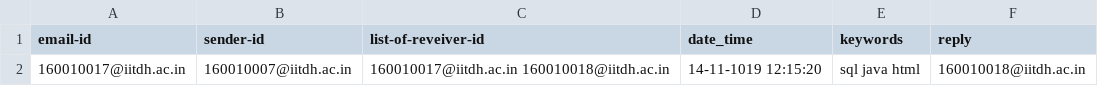
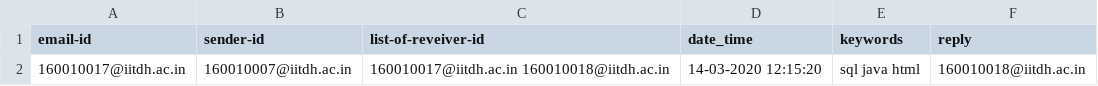
Before and after one commit to AshishBhoi/EmailGroups-IITDH, a CSV file: Emails.csv, drawn as a sheet.

Commit message:
Reads emails from last 30 days

```diff
--- a/Emails.csv
+++ b/Emails.csv
@@ -1,2 +1,2 @@
 email-id,sender-id,list-of-reveiver-id,date_time,keywords,reply
-160010017@iitdh.ac.in,160010007@iitdh.ac.in,160010017@iitdh.ac.in 160010018@iitdh.ac.in,14-11-1019 12:15:20,sql java html,160010018@iitdh.ac.in
+160010017@iitdh.ac.in,160010007@iitdh.ac.in,160010017@iitdh.ac.in 160010018@iitdh.ac.in,14-03-2020 12:15:20,sql java html,160010018@iitdh.ac.in
```
Also changed, not shown: 2 other files.
